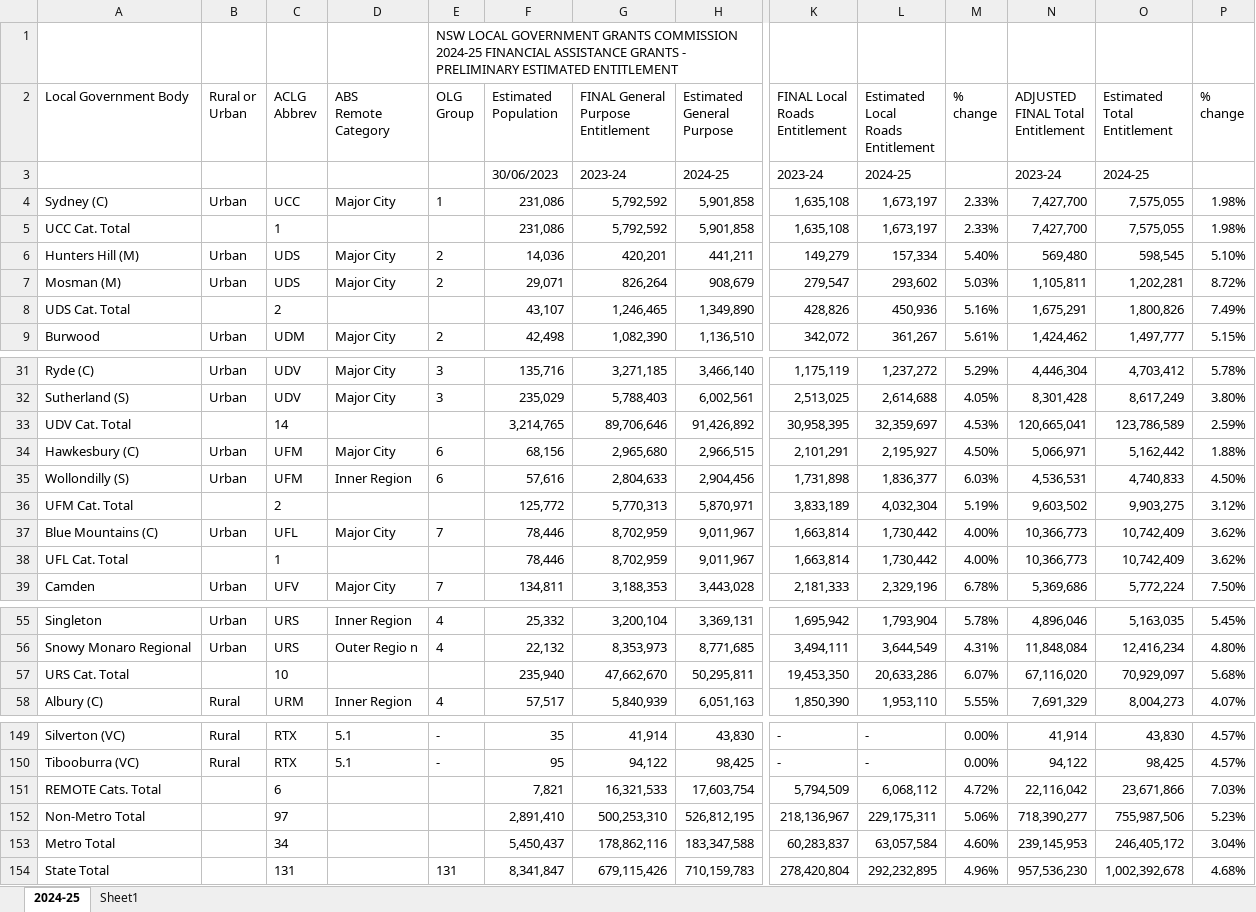
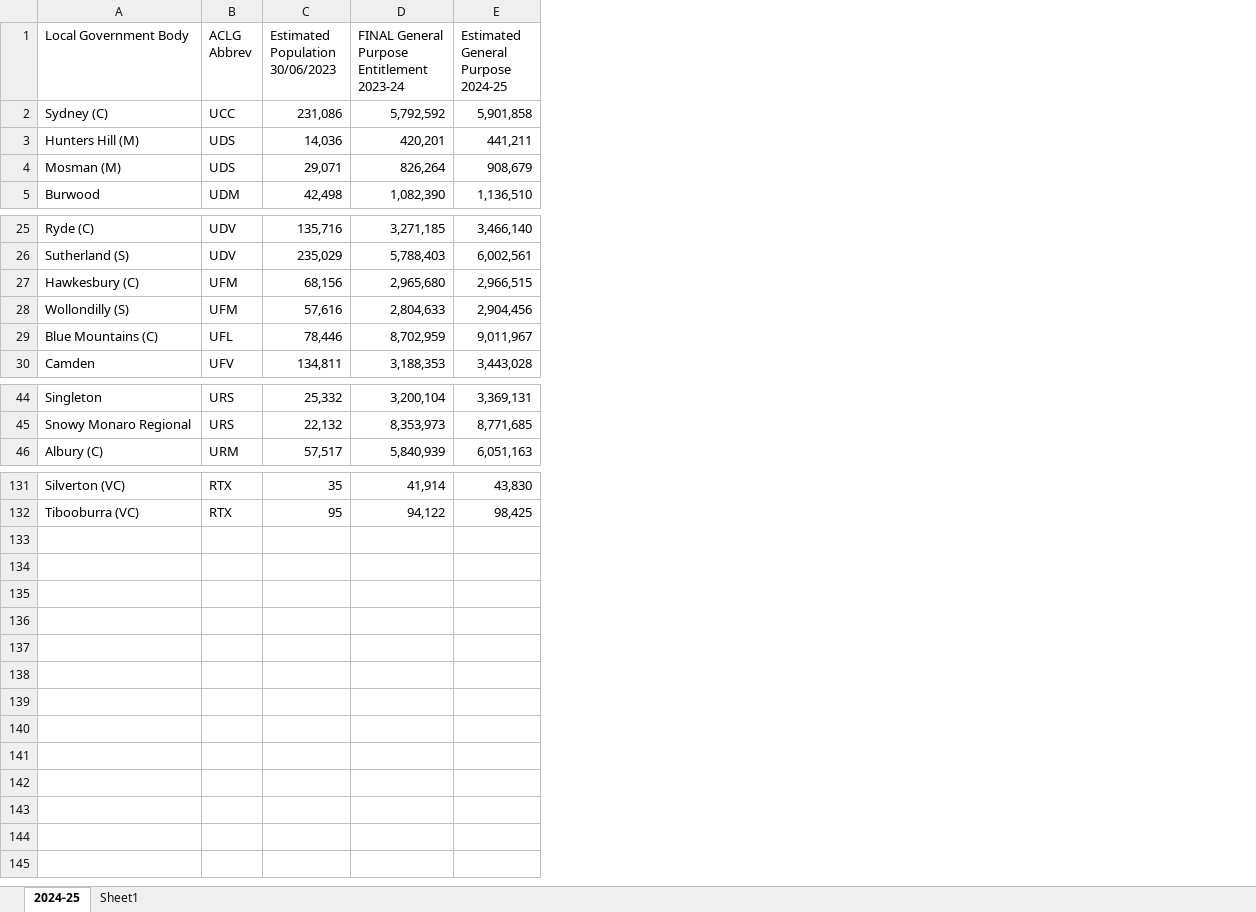
Before and after one commit to AuLGA/fa_grants, an Excel workbook: Data/NSW FA Grants Data Tables.xlsx, sheet 2024-25, drawn as a sheet; only a part is shown, gaps mark what is left out; values as stored, in another font and other column widths than the file's, no borders; conditional formats not drawn; removed rows and columns are numbered as before the commit, all else as after; rows hold the shown columns only; ↵ is a line break in a cell; the diff covers the shown part only; the diff names each change by its address in the sheet, - before the commit and + after, or states it on an @@ line.

```diff
--- a/Data/NSW FA Grants Data Tables.xlsx (sheet 2024-25)
+++ b/Data/NSW FA Grants Data Tables.xlsx (sheet 2024-25)
-column B (Rural or Urban), row 4: Urban; rows 6-7: Urban | Urban; row 9: Urban; rows 31-32: Urban | Urban; rows 34-35: Urban | Urban; row 37: Urban; row 39: Urban; rows 55-56: Urban | Urban; row 58: Rural; rows 149-150: Rural | Rural
-column D (ABS Remote Category), row 4: Major City; rows 6-7: Major City | Major City; row 9: Major City; rows 31-32: Major City | Major City; rows 34-35: Major City | Inner Region; row 37: Major City; row 39: Major City; rows 55-56: Inner Region | Outer Regio n; row 58: Inner Region; rows 149-150: 5.1 | 5.1
-column E (OLG Group), row 4: 1; rows 6-7: 2 | 2; row 9: 2; rows 31-32: 3 | 3; rows 34-35: 6 | 6; row 37: 7; row 39: 7; rows 55-56: 4 | 4; row 58: 4; rows 149-150: - | -
-column K (FINAL Local Roads Entitlement), row 4: 1,635,108; rows 6-7: 149,279 | 279,547; row 9: 342,072; rows 31-32: 1,175,119 | 2,513,025; rows 34-35: 2,101,291 | 1,731,898; row 37: 1,663,814; row 39: 2,181,333; rows 55-56: 1,695,942 | 3,494,111; row 58: 1,850,390; rows 149-150: - | -
-column L, row 2: Estimated Local ↵ Roads ↵ Entitlement; row 4: 1,673,197; rows 6-7: 157,334 | 293,602; row 9: 361,267; rows 31-32: 1,237,272 | 2,614,688; rows 34-35: 2,195,927 | 1,836,377; row 37: 1,730,442; row 39: 2,329,196; rows 55-56: 1,793,904 | 3,644,549; row 58: 1,953,110; rows 149-150: - | -
-column M (% change), row 4: 2.33%; rows 6-7: 5.40% | 5.03%; row 9: 5.61%; rows 31-32: 5.29% | 4.05%; rows 34-35: 4.50% | 6.03%; row 37: 4.00%; row 39: 6.78%; rows 55-56: 5.78% | 4.31%; row 58: 5.55%; rows 149-150: 0.00% | 0.00%
-column N (ADJUSTED FINAL Total Entitlement), row 4: 7,427,700; rows 6-7: 569,480 | 1,105,811; row 9: 1,424,462; rows 31-32: 4,446,304 | 8,301,428; rows 34-35: 5,066,971 | 4,536,531; row 37: 10,366,773; row 39: 5,369,686; rows 55-56: 4,896,046 | 11,848,084; row 58: 7,691,329; rows 149-150: 41,914 | 94,122
-column O (Estimated Total Entitlement), row 4: 7,575,055; rows 6-7: 598,545 | 1,202,281; row 9: 1,497,777; rows 31-32: 4,703,412 | 8,617,249; rows 34-35: 5,162,442 | 4,740,833; row 37: 10,742,409; row 39: 5,772,224; rows 55-56: 5,163,035 | 12,416,234; row 58: 8,004,273; rows 149-150: 43,830 | 98,425
-column P (% change), row 4: 1.98%; rows 6-7: 5.10% | 8.72%; row 9: 5.15%; rows 31-32: 5.78% | 3.80%; rows 34-35: 1.88% | 4.50%; row 37: 3.62%; row 39: 7.50%; rows 55-56: 5.45% | 4.80%; row 58: 4.07%; rows 149-150: 4.57% | 4.57%
-row 1:  |  |  |  | NSW LOCAL GOVERNMENT GRANTS COMMISSION ↵ 2024-25 FINANCIAL ASSISTANCE GRANTS - PRELIMINARY ESTIMATED ENTITLEMENT
-C1: Estimated ↵ Population
+C1: Estimated ↵ Population 30/06/2023
-D1: FINAL General ↵ Purpose ↵ Entitlement
+D1: FINAL General ↵ Purpose ↵ Entitlement 2023-24
-E1: Estimated ↵ General ↵ Purpose
+E1: Estimated ↵ General ↵ Purpose 2024-25
-row 3:  |  |  |  |  | 30/06/2023 | 2023-24 | 2024-25 | 2023-24 | 2024-25 |  | 2023-24 | 2024-25
-row 5: UCC Cat. Total |  | 1 |  |  | 231,086 | 5,792,592 | 5,901,858 | 1,635,108 | 1,673,197 | 2.33% | 7,427,700 | 7,575,055 | 1.98%
-row 8: UDS Cat. Total |  | 2 |  |  | 43,107 | 1,246,465 | 1,349,890 | 428,826 | 450,936 | 5.16% | 1,675,291 | 1,800,826 | 7.49%
-row 33: UDV Cat. Total |  | 14 |  |  | 3,214,765 | 89,706,646 | 91,426,892 | 30,958,395 | 32,359,697 | 4.53% | 120,665,041 | 123,786,589 | 2.59%
-row 36: UFM Cat. Total |  | 2 |  |  | 125,772 | 5,770,313 | 5,870,971 | 3,833,189 | 4,032,304 | 5.19% | 9,603,502 | 9,903,275 | 3.12%
-row 38: UFL Cat. Total |  | 1 |  |  | 78,446 | 8,702,959 | 9,011,967 | 1,663,814 | 1,730,442 | 4.00% | 10,366,773 | 10,742,409 | 3.62%
-row 57: URS Cat. Total |  | 10 |  |  | 235,940 | 47,662,670 | 50,295,811 | 19,453,350 | 20,633,286 | 6.07% | 67,116,020 | 70,929,097 | 5.68%
-row 151: REMOTE Cats. Total |  | 6 |  |  | 7,821 | 16,321,533 | 17,603,754 | 5,794,509 | 6,068,112 | 4.72% | 22,116,042 | 23,671,866 | 7.03%
-row 152: Non-Metro Total |  | 97 |  |  | 2,891,410 | 500,253,310 | 526,812,195 | 218,136,967 | 229,175,311 | 5.06% | 718,390,277 | 755,987,506 | 5.23%
-row 153: Metro Total |  | 34 |  |  | 5,450,437 | 178,862,116 | 183,347,588 | 60,283,837 | 63,057,584 | 4.60% | 239,145,953 | 246,405,172 | 3.04%
-row 154: State Total |  | 131 |  | 131 | 8,341,847 | 679,115,426 | 710,159,783 | 278,420,804 | 292,232,895 | 4.96% | 957,536,230 | 1,002,392,678 | 4.68%
```
Also changed, not shown: 10 removed rows elsewhere in this sheet, Data/FA Grants Data Tables - Worked.xlsx, Data/SA FA Grants Data Tables.xlsx, 4 other files.
